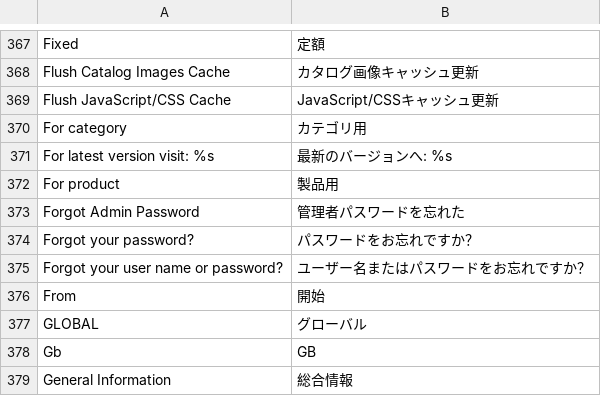
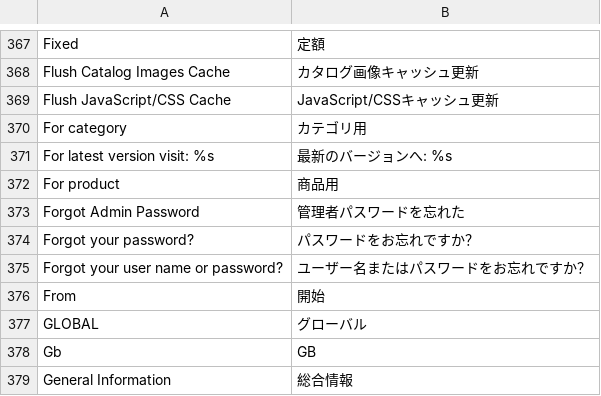
Before and after one commit to HirokazuNishi/Magento-Japanese-Translation, a CSV file: ja_JP/Mage_Adminhtml.csv, drawn as a sheet; only a part is shown, gaps mark what is left out.

Commit message:
modified:   ja_JP/Mage_Adminhtml.csv 	modified:   ja_JP/Mage_Catalog.csv 	modified:   ja_JP/Mage_Core.csv 	modified:   ja_JP/Mage_Downloadable.csv 	modified:   ja_JP/Mage_GoogleBase.csv 	modified:   ja_JP/Mage_Paypal.csv 	modified:   ja_JP/Mage_SalesRule.csv 	modified:   ja_JP/template/email/account_new.html 	modified:   ja_JP/template/email/account_new_confirmed.html 	modified:   ja_JP/template/email/sales/creditmemo_new.html 	modified:   ja_JP/template/email/sales/creditmemo_new_guest.html 	modified:   ja_JP/template/email/sales/creditmemo_update.html 	modified:   ja_JP/template/email/sales/order_new.html 	modified:   ja_JP/template/email/sales/order_new_guest.html 	modified:   ja_JP/template/email/sales/shipment_new.html 	modified:   ja_JP/template/email/sales/shipment_new_guest.html

```diff
--- a/ja_JP/Mage_Adminhtml.csv
+++ b/ja_JP/Mage_Adminhtml.csv
@@ -371,3 +371,3 @@
 "For latest version visit: %s","最新のバージョンへ: %s"
-"For product","製品用"
+"For product","商品用"
 "Forgot Admin Password","管理者パスワードを忘れた"
```
Also changed, not shown: ja_JP/Mage_Catalog.csv, ja_JP/Mage_Core.csv, 13 other files.
